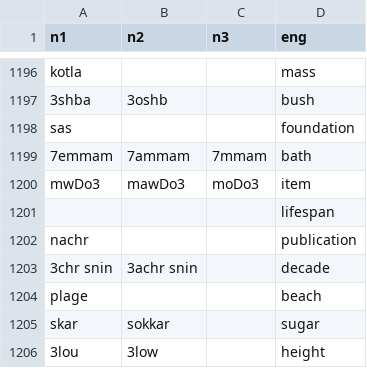
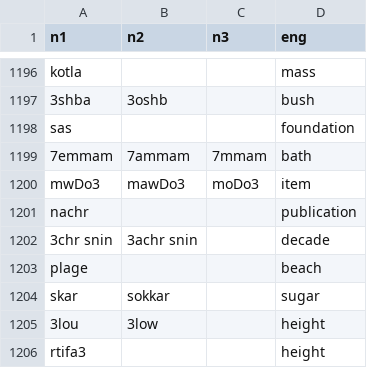
Before and after one commit to darija-open-dataset/dataset, a CSV file: nouns.csv, drawn as a sheet; only a part is shown, gaps mark what is left out; the shorter side is filled out with more unchanged rows; the diff names each change by its address in the sheet, - before the commit and + after, or states it on an @@ line.

```diff
--- a/nouns.csv
+++ b/nouns.csv
-row 1201:  |  |  | lifespan
```
